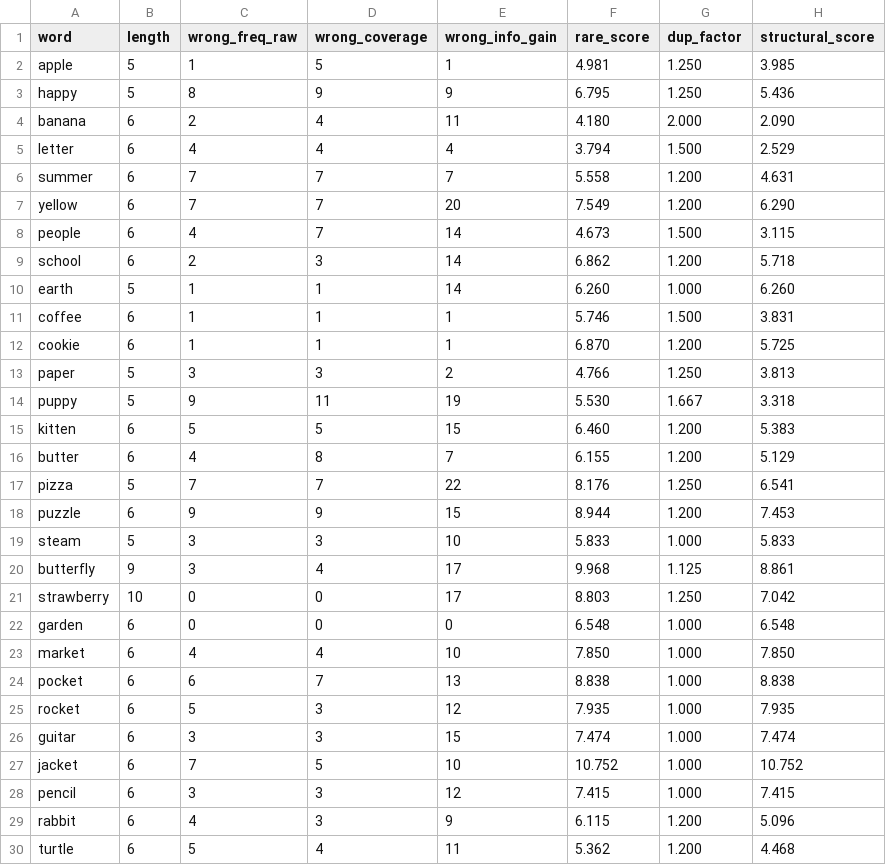
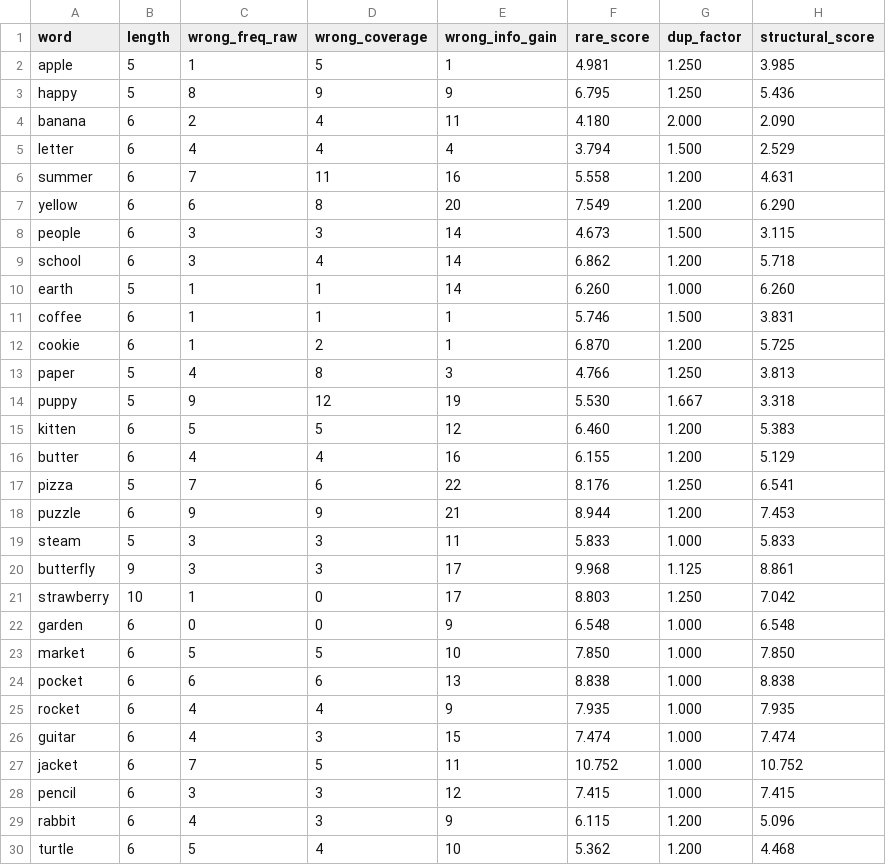
Before and after one commit to MattFisher/hangman-bench, a TSV file: analysis/difficulty_report.tsv, drawn as a sheet; only a part is shown; the diff covers the shown part only.

```diff
--- a/analysis/difficulty_report.tsv
+++ b/analysis/difficulty_report.tsv
@@ -5,26 +5,26 @@ banana	6	2	4	11	4.180	2.000	2.090
 letter	6	4	4	4	3.794	1.500	2.529
-summer	6	7	7	7	5.558	1.200	4.631
-yellow	6	7	7	20	7.549	1.200	6.290
-people	6	4	7	14	4.673	1.500	3.115
-school	6	2	3	14	6.862	1.200	5.718
+summer	6	7	11	16	5.558	1.200	4.631
+yellow	6	6	8	20	7.549	1.200	6.290
+people	6	3	3	14	4.673	1.500	3.115
+school	6	3	4	14	6.862	1.200	5.718
 earth	5	1	1	14	6.260	1.000	6.260
 coffee	6	1	1	1	5.746	1.500	3.831
-cookie	6	1	1	1	6.870	1.200	5.725
-paper	5	3	3	2	4.766	1.250	3.813
-puppy	5	9	11	19	5.530	1.667	3.318
-kitten	6	5	5	15	6.460	1.200	5.383
-butter	6	4	8	7	6.155	1.200	5.129
-pizza	5	7	7	22	8.176	1.250	6.541
-puzzle	6	9	9	15	8.944	1.200	7.453
-steam	5	3	3	10	5.833	1.000	5.833
-butterfly	9	3	4	17	9.968	1.125	8.861
-strawberry	10	0	0	17	8.803	1.250	7.042
-garden	6	0	0	0	6.548	1.000	6.548
-market	6	4	4	10	7.850	1.000	7.850
-pocket	6	6	7	13	8.838	1.000	8.838
-rocket	6	5	3	12	7.935	1.000	7.935
-guitar	6	3	3	15	7.474	1.000	7.474
-jacket	6	7	5	10	10.752	1.000	10.752
+cookie	6	1	2	1	6.870	1.200	5.725
+paper	5	4	8	3	4.766	1.250	3.813
+puppy	5	9	12	19	5.530	1.667	3.318
+kitten	6	5	5	12	6.460	1.200	5.383
+butter	6	4	4	16	6.155	1.200	5.129
+pizza	5	7	6	22	8.176	1.250	6.541
+puzzle	6	9	9	21	8.944	1.200	7.453
+steam	5	3	3	11	5.833	1.000	5.833
+butterfly	9	3	3	17	9.968	1.125	8.861
+strawberry	10	1	0	17	8.803	1.250	7.042
+garden	6	0	0	9	6.548	1.000	6.548
+market	6	5	5	10	7.850	1.000	7.850
+pocket	6	6	6	13	8.838	1.000	8.838
+rocket	6	4	4	9	7.935	1.000	7.935
+guitar	6	4	3	15	7.474	1.000	7.474
+jacket	6	7	5	11	10.752	1.000	10.752
 pencil	6	3	3	12	7.415	1.000	7.415
 rabbit	6	4	3	9	6.115	1.200	5.096
-turtle	6	5	4	11	5.362	1.200	4.468
+turtle	6	5	4	10	5.362	1.200	4.468
```
Also changed, not shown: 122 edited cells elsewhere in this file, analysis/difficulty_binned.tsv, analysis/difficulty_binned_freq.tsv, 9 other files.
